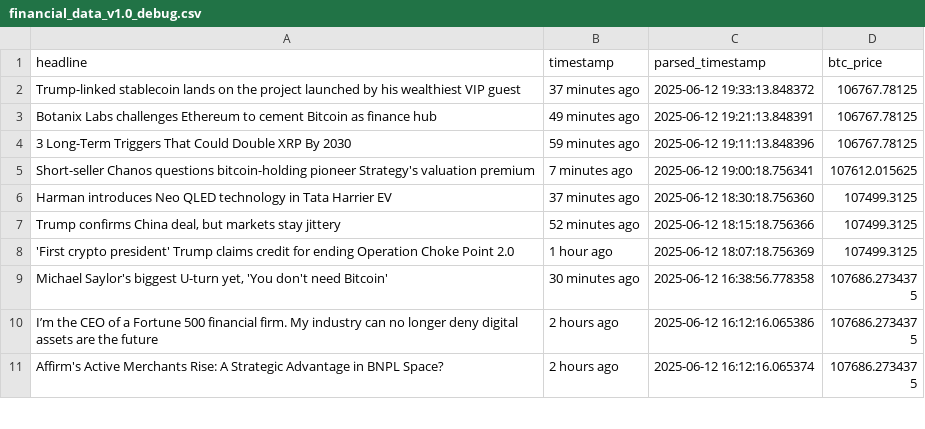
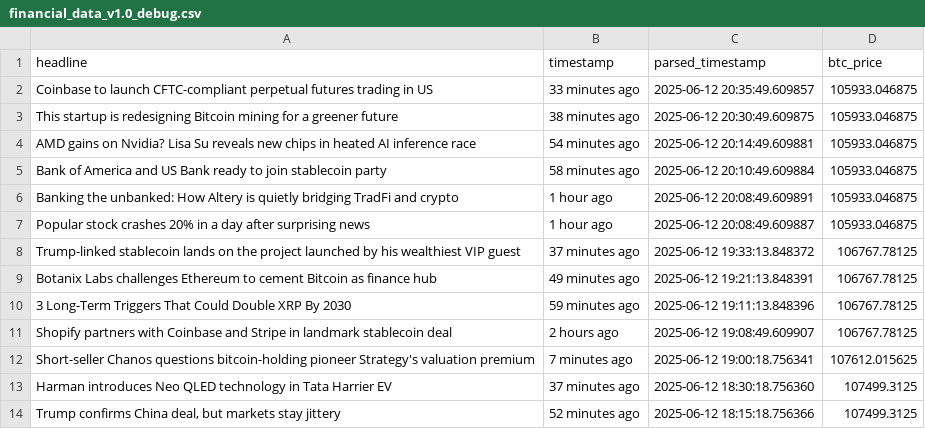
Before and after one commit to lucasmalinski/financial-sentiment-pipeline, a CSV file: financial_data_v1.0_debug.csv, drawn as a sheet; only a part is shown; the shorter side is filled out with more unchanged rows.

```diff
--- a/financial_data_v1.0_debug.csv
+++ b/financial_data_v1.0_debug.csv
@@ -1,2 +1,8 @@
 headline,timestamp,parsed_timestamp,btc_price
+Coinbase to launch CFTC-compliant perpetual futures trading in US,33 minutes ago,2025-06-12 20:35:49.609857,105933.046875
+This startup is redesigning Bitcoin mining for a greener future,38 minutes ago,2025-06-12 20:30:49.609875,105933.046875
+AMD gains on Nvidia? Lisa Su reveals new chips in heated AI inference race,54 minutes ago,2025-06-12 20:14:49.609881,105933.046875
+Bank of America and US Bank ready to join stablecoin party,58 minutes ago,2025-06-12 20:10:49.609884,105933.046875
+Banking the unbanked: How Altery is quietly bridging TradFi and crypto,1 hour ago,2025-06-12 20:08:49.609891,105933.046875
+Popular stock crashes 20% in a day after surprising news,1 hour ago,2025-06-12 20:08:49.609887,105933.046875
 Trump-linked stablecoin lands on the project launched by his wealthiest VIP guest,37 minutes ago,2025-06-12 19:33:13.848372,106767.78125
@@ -4,2 +10,3 @@ Botanix Labs challenges Ethereum to cement Bitcoin as finance hub,49 minutes ago
 3 Long-Term Triggers That Could Double XRP By 2030,59 minutes ago,2025-06-12 19:11:13.848396,106767.78125
+Shopify partners with Coinbase and Stripe in landmark stablecoin deal,2 hours ago,2025-06-12 19:08:49.609907,106767.78125
 Short-seller Chanos questions bitcoin-holding pioneer Strategy's valuation premium,7 minutes ago,2025-06-12 19:00:18.756341,107612.015625
```
